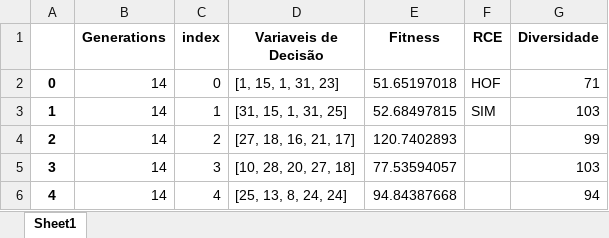
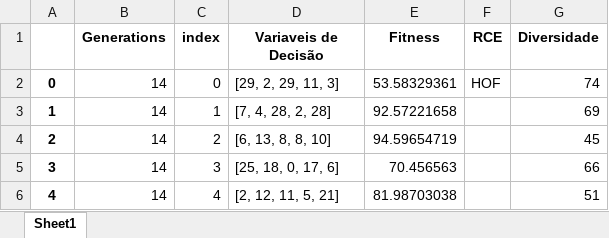
Before and after one commit to PedroVic12/Repopulation-With-Elite-Set, an Excel workbook: src/output/pop_final.xlsx, sheet Sheet1, drawn as a sheet; values as stored, in another font and other column widths than the file's, no borders; the diff names each change by its address in the sheet, - before the commit and + after, or states it on an @@ line.

```diff
--- a/src/output/pop_final.xlsx (sheet Sheet1)
+++ b/src/output/pop_final.xlsx (sheet Sheet1)
-D2 (Variaveis de Decisão): [1, 15, 1, 31, 23]
+D2 (Variaveis de Decisão): [29, 2, 29, 11, 3]
-E2 (Fitness): 51.65197018
+E2 (Fitness): 53.58329361
-G2 (Diversidade): 71
+G2 (Diversidade): 74
-D3 (Variaveis de Decisão): [31, 15, 1, 31, 25]
+D3 (Variaveis de Decisão): [7, 4, 28, 2, 28]
-E3 (Fitness): 52.68497815
+E3 (Fitness): 92.57221658
-F3 (RCE): SIM
+F3 (RCE): (empty)
-G3 (Diversidade): 103
+G3 (Diversidade): 69
-D4 (Variaveis de Decisão): [27, 18, 16, 21, 17]
+D4 (Variaveis de Decisão): [6, 13, 8, 8, 10]
-E4 (Fitness): 120.7402893
+E4 (Fitness): 94.59654719
-G4 (Diversidade): 99
+G4 (Diversidade): 45
-D5 (Variaveis de Decisão): [10, 28, 20, 27, 18]
+D5 (Variaveis de Decisão): [25, 18, 0, 17, 6]
-E5 (Fitness): 77.53594057
+E5 (Fitness): 70.456563
-G5 (Diversidade): 103
+G5 (Diversidade): 66
-D6 (Variaveis de Decisão): [25, 13, 8, 24, 24]
+D6 (Variaveis de Decisão): [2, 12, 11, 5, 21]
-E6 (Fitness): 94.84387668
+E6 (Fitness): 81.98703038
-G6 (Diversidade): 94
+G6 (Diversidade): 51
```
Also changed, not shown: src/hash_table.xlsx, src/output/results_consolidados.xlsx, 8 other files.
